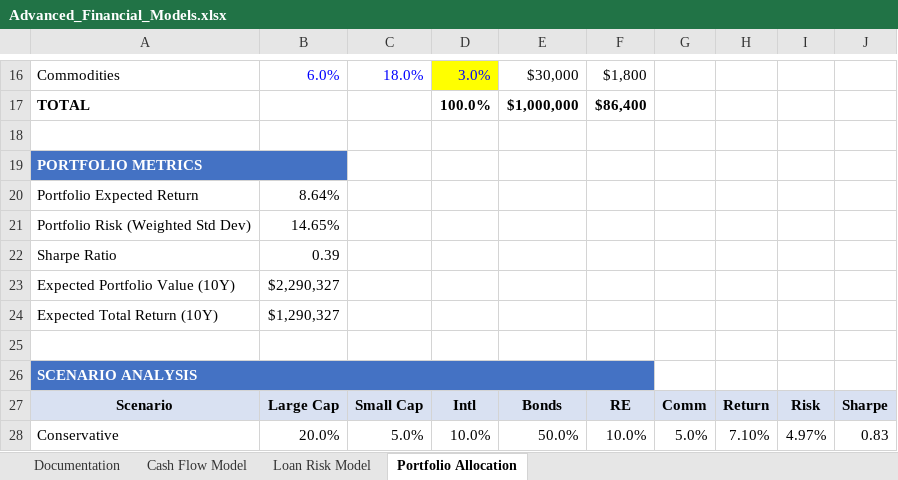
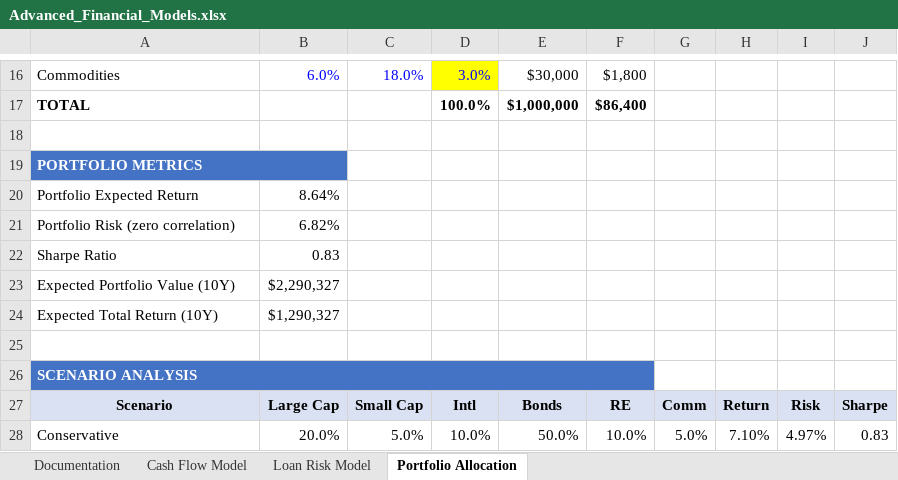
Before and after one commit to ParBproject/Advanced-Financial-Models, an Excel workbook: Advanced_Financial_Models.xlsx, sheet Portfolio Allocation, drawn as a sheet; only a part is shown, gaps mark what is left out; values as stored, in another font and other column widths than the file's, no borders; charts and pictures not drawn; removed rows and columns are numbered as before the commit, all else as after; the diff names each change by its address in the sheet, - before the commit and + after, or states it on an @@ line.

```diff
--- a/Advanced_Financial_Models.xlsx (sheet Portfolio Allocation)
+++ b/Advanced_Financial_Models.xlsx (sheet Portfolio Allocation)
-row 21: Portfolio Risk (Weighted Std Dev) | 14.65%
+row 21: Portfolio Risk (zero correlation) | 6.82%
-B22: 0.39
+B22: 0.83
```
Also changed, not shown: sheet Cash Flow Model, sheet Documentation, 38 other files.
